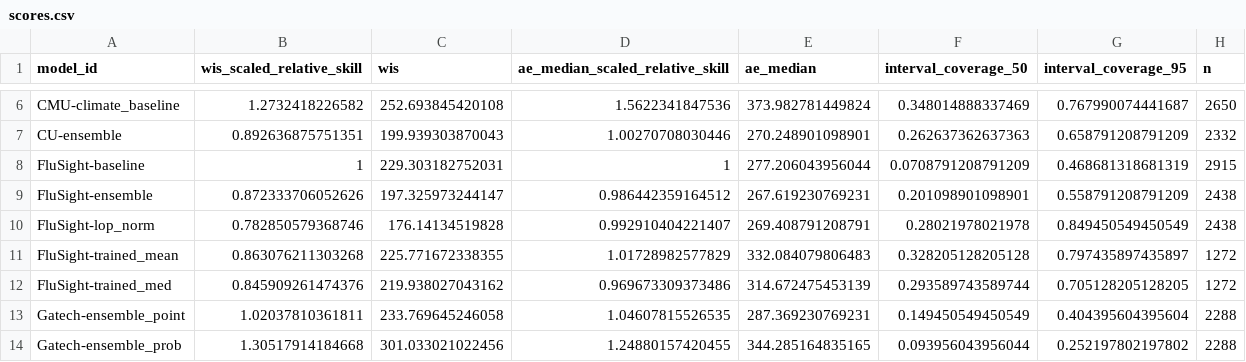
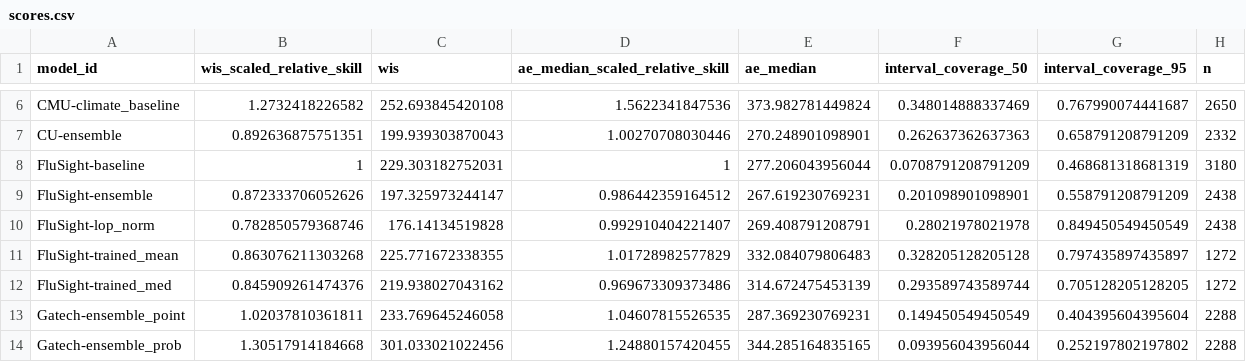
Before and after one commit to reichlab/flusight-dashboard, a CSV file: scores/wk inc flu hosp/Full season/scores.csv, drawn as a sheet; only a part is shown, gaps mark what is left out.

```diff
--- a/scores/wk inc flu hosp/Full season/scores.csv
+++ b/scores/wk inc flu hosp/Full season/scores.csv
@@ -7,3 +7,3 @@
 "CU-ensemble",0.892636875751351,199.939303870043,1.00270708030446,270.248901098901,0.262637362637363,0.658791208791209,2332
-"FluSight-baseline",1,229.303182752031,1,277.206043956044,0.0708791208791209,0.468681318681319,2915
+"FluSight-baseline",1,229.303182752031,1,277.206043956044,0.0708791208791209,0.468681318681319,3180
 "FluSight-ensemble",0.872333706052626,197.325973244147,0.986442359164512,267.619230769231,0.201098901098901,0.558791208791209,2438
```
Also changed, not shown: scores/wk inc flu hosp/Full season/horizon/scores.csv, scores/wk inc flu hosp/Full season/location/scores.csv, 5 other files.
